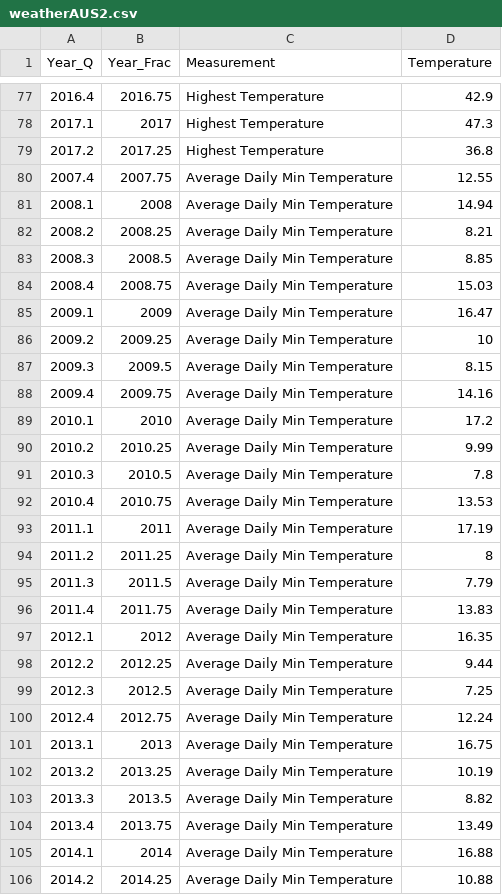
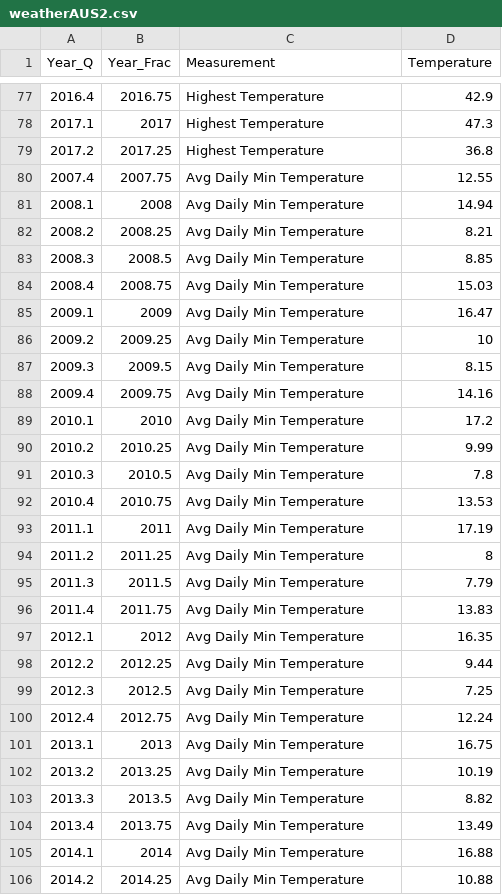
Before and after one commit to HerrahStrings/DataVis, a CSV file: weatherAUS2.csv, drawn as a sheet; only a part is shown, gaps mark what is left out; the diff covers the shown part only.

```diff
--- a/weatherAUS2.csv
+++ b/weatherAUS2.csv
@@ -79,28 +79,28 @@ Year_Q,Year_Frac,Measurement,Temperature
 2017.2,2017.25,Highest Temperature,36.8
-2007.4,2007.75,Average Daily Min Temperature,12.55
-2008.1,2008,Average Daily Min Temperature,14.94
-2008.2,2008.25,Average Daily Min Temperature,8.21
-2008.3,2008.5,Average Daily Min Temperature,8.85
-2008.4,2008.75,Average Daily Min Temperature,15.03
-2009.1,2009,Average Daily Min Temperature,16.47
-2009.2,2009.25,Average Daily Min Temperature,10
-2009.3,2009.5,Average Daily Min Temperature,8.15
-2009.4,2009.75,Average Daily Min Temperature,14.16
-2010.1,2010,Average Daily Min Temperature,17.2
-2010.2,2010.25,Average Daily Min Temperature,9.99
-2010.3,2010.5,Average Daily Min Temperature,7.8
-2010.4,2010.75,Average Daily Min Temperature,13.53
-2011.1,2011,Average Daily Min Temperature,17.19
-2011.2,2011.25,Average Daily Min Temperature,8
-2011.3,2011.5,Average Daily Min Temperature,7.79
-2011.4,2011.75,Average Daily Min Temperature,13.83
-2012.1,2012,Average Daily Min Temperature,16.35
-2012.2,2012.25,Average Daily Min Temperature,9.44
-2012.3,2012.5,Average Daily Min Temperature,7.25
-2012.4,2012.75,Average Daily Min Temperature,12.24
-2013.1,2013,Average Daily Min Temperature,16.75
-2013.2,2013.25,Average Daily Min Temperature,10.19
-2013.3,2013.5,Average Daily Min Temperature,8.82
-2013.4,2013.75,Average Daily Min Temperature,13.49
-2014.1,2014,Average Daily Min Temperature,16.88
-2014.2,2014.25,Average Daily Min Temperature,10.88
+2007.4,2007.75,Avg Daily Min Temperature,12.55
+2008.1,2008,Avg Daily Min Temperature,14.94
+2008.2,2008.25,Avg Daily Min Temperature,8.21
+2008.3,2008.5,Avg Daily Min Temperature,8.85
+2008.4,2008.75,Avg Daily Min Temperature,15.03
+2009.1,2009,Avg Daily Min Temperature,16.47
+2009.2,2009.25,Avg Daily Min Temperature,10
+2009.3,2009.5,Avg Daily Min Temperature,8.15
+2009.4,2009.75,Avg Daily Min Temperature,14.16
+2010.1,2010,Avg Daily Min Temperature,17.2
+2010.2,2010.25,Avg Daily Min Temperature,9.99
+2010.3,2010.5,Avg Daily Min Temperature,7.8
+2010.4,2010.75,Avg Daily Min Temperature,13.53
+2011.1,2011,Avg Daily Min Temperature,17.19
+2011.2,2011.25,Avg Daily Min Temperature,8
+2011.3,2011.5,Avg Daily Min Temperature,7.79
+2011.4,2011.75,Avg Daily Min Temperature,13.83
+2012.1,2012,Avg Daily Min Temperature,16.35
+2012.2,2012.25,Avg Daily Min Temperature,9.44
+2012.3,2012.5,Avg Daily Min Temperature,7.25
+2012.4,2012.75,Avg Daily Min Temperature,12.24
+2013.1,2013,Avg Daily Min Temperature,16.75
+2013.2,2013.25,Avg Daily Min Temperature,10.19
+2013.3,2013.5,Avg Daily Min Temperature,8.82
+2013.4,2013.75,Avg Daily Min Temperature,13.49
+2014.1,2014,Avg Daily Min Temperature,16.88
+2014.2,2014.25,Avg Daily Min Temperature,10.88
```
Also changed, not shown: 51 edited cells elsewhere in this file, 3 other files.
